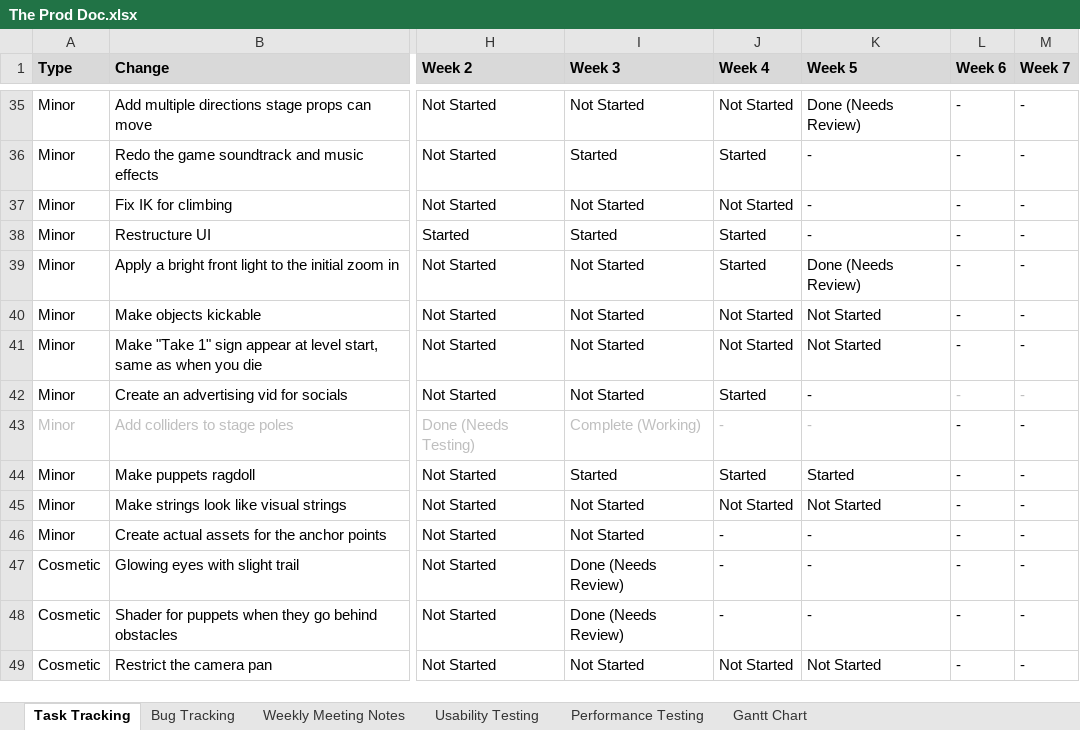
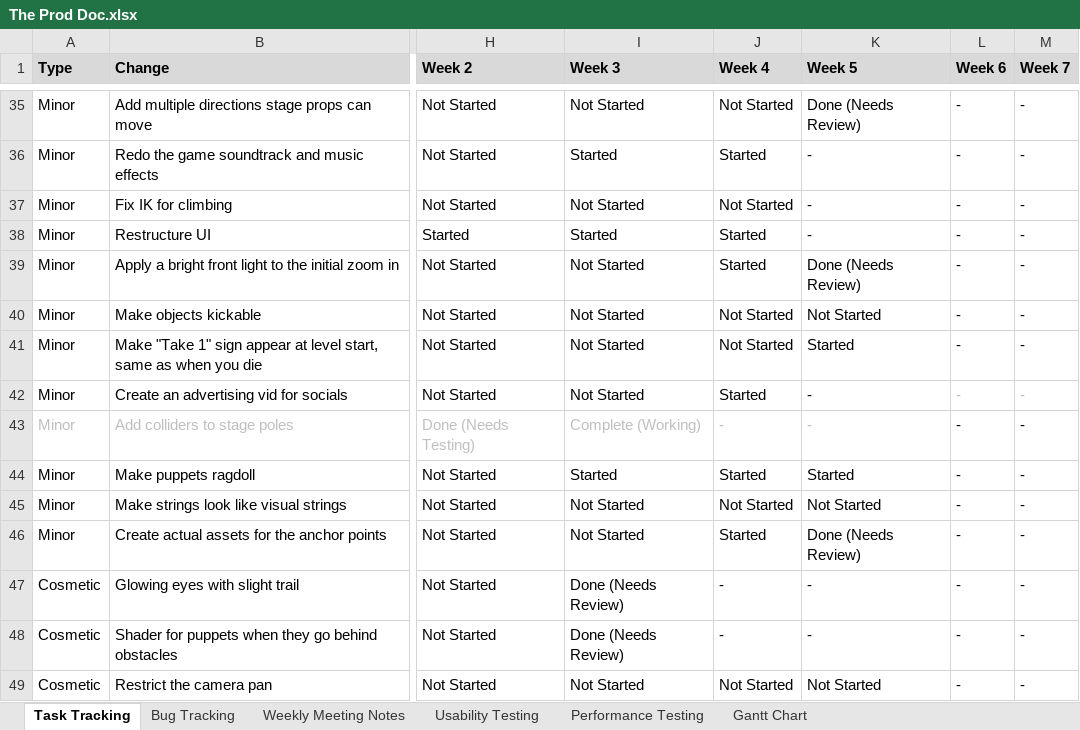
Before and after one commit to SpyraxianJ/strung-along, an Excel workbook: Admin Files/The Prod Doc.xlsx, sheet Task Tracking, drawn as a sheet; only a part is shown, gaps mark what is left out; values as stored, in another font and other column widths than the file's, no borders; conditional formats not drawn; the diff names each change by its address in the sheet, - before the commit and + after, or states it on an @@ line.

```diff
--- a/Admin Files/The Prod Doc.xlsx (sheet Task Tracking)
+++ b/Admin Files/The Prod Doc.xlsx (sheet Task Tracking)
-K41 (Week 5): Not Started
+K41 (Week 5): Started
-J46 (Week 4): -
+J46 (Week 4): Started
-K46 (Week 5): -
+K46 (Week 5): Done (Needs Review)
```
Also changed, not shown: 10 other files.
